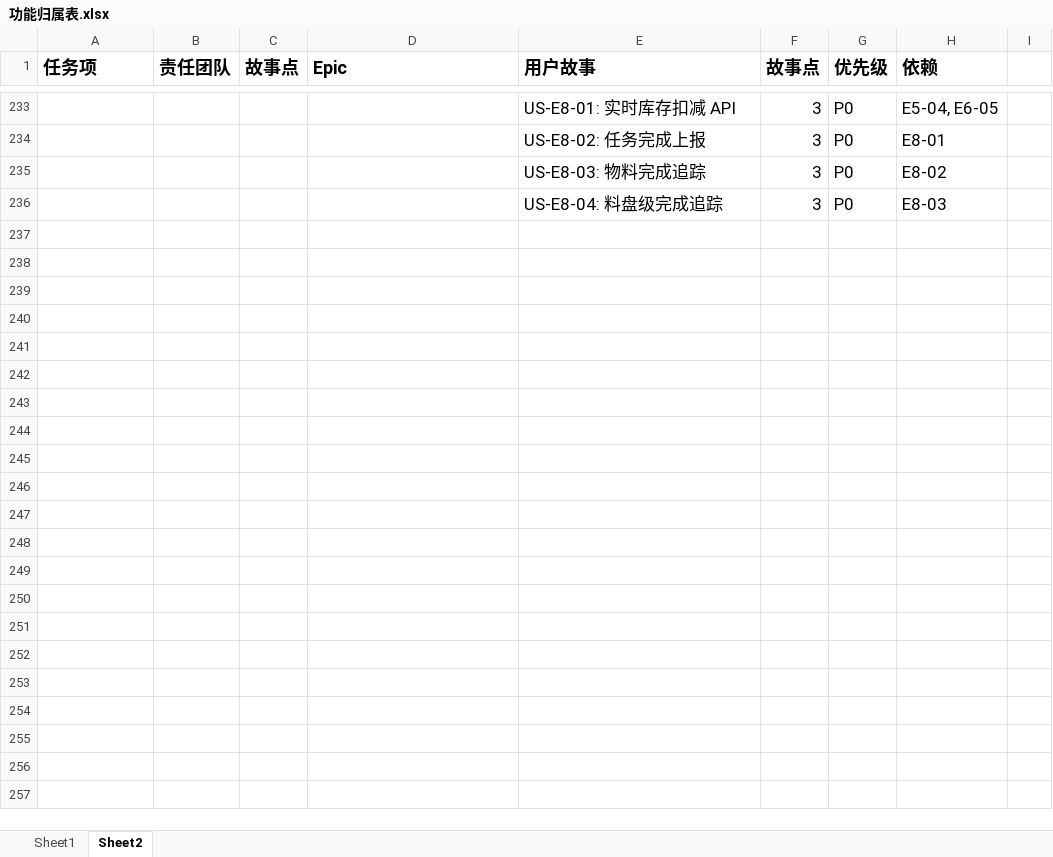
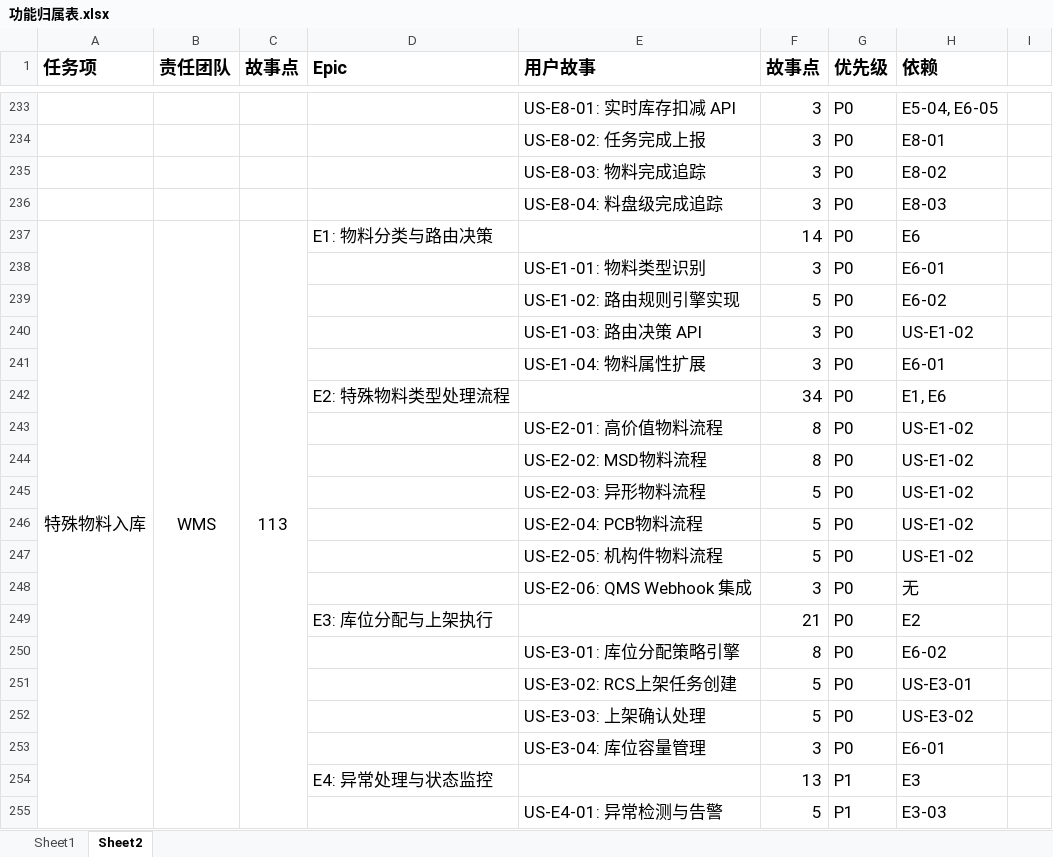
Before and after one commit to kaizhoumasha/fxn_wms, an Excel workbook: docs/功能归属表.xlsx, sheet Sheet2, drawn as a sheet; only a part is shown, gaps mark what is left out; values as stored, in another font and other column widths than the file's, no borders; the diff covers the shown part only; the diff names each change by its address in the sheet, - before the commit and + after, or states it on an @@ line.

```diff
--- a/docs/功能归属表.xlsx (sheet Sheet2)
+++ b/docs/功能归属表.xlsx (sheet Sheet2)
+row 237: 特殊物料入库 | WMS | 113 | E1: 物料分类与路由决策 |  | 14 | P0 | E6
+row 238:  |  |  |  | US-E1-01: 物料类型识别 | 3 | P0 | E6-01
+row 239:  |  |  |  | US-E1-02: 路由规则引擎实现 | 5 | P0 | E6-02
+row 240:  |  |  |  | US-E1-03: 路由决策 API | 3 | P0 | US-E1-02
+row 241:  |  |  |  | US-E1-04: 物料属性扩展 | 3 | P0 | E6-01
+row 242:  |  |  | E2: 特殊物料类型处理流程 |  | 34 | P0 | E1, E6
+row 243:  |  |  |  | US-E2-01: 高价值物料流程 | 8 | P0 | US-E1-02
+row 244:  |  |  |  | US-E2-02: MSD物料流程 | 8 | P0 | US-E1-02
+row 245:  |  |  |  | US-E2-03: 异形物料流程 | 5 | P0 | US-E1-02
+row 246:  |  |  |  | US-E2-04: PCB物料流程 | 5 | P0 | US-E1-02
+row 247:  |  |  |  | US-E2-05: 机构件物料流程 | 5 | P0 | US-E1-02
+row 248:  |  |  |  | US-E2-06: QMS Webhook 集成 | 3 | P0 | 无
+row 249:  |  |  | E3: 库位分配与上架执行 |  | 21 | P0 | E2
+row 250:  |  |  |  | US-E3-01: 库位分配策略引擎 | 8 | P0 | E6-02
+row 251:  |  |  |  | US-E3-02: RCS上架任务创建 | 5 | P0 | US-E3-01
+row 252:  |  |  |  | US-E3-03: 上架确认处理 | 5 | P0 | US-E3-02
+row 253:  |  |  |  | US-E3-04: 库位容量管理 | 3 | P0 | E6-01
+row 254:  |  |  | E4: 异常处理与状态监控 |  | 13 | P1 | E3
+row 255:  |  |  |  | US-E4-01: 异常检测与告警 | 5 | P1 | E3-03
```
Also changed, not shown: 15 added rows and 3 edited cells elsewhere in this sheet, 4 other files.
